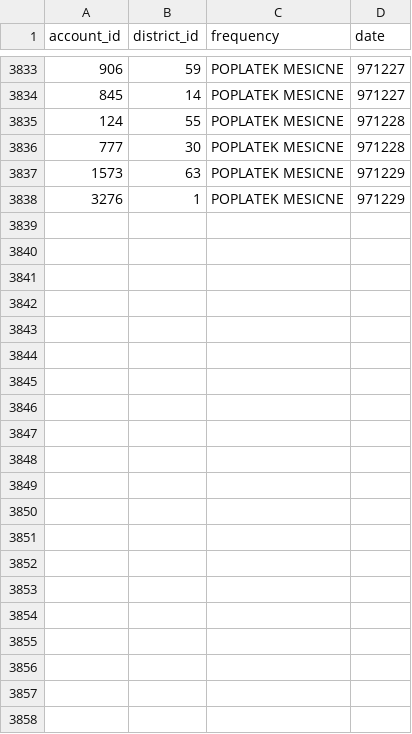
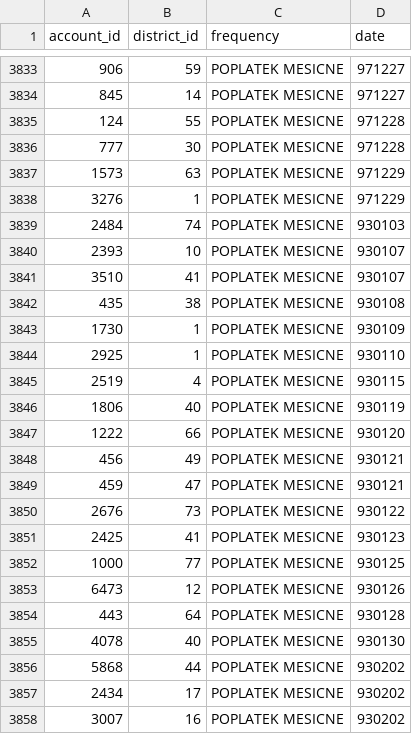
Before and after one commit to Sachitbansal/CustomerTargetting, a CSV file: data/present_tables/account.csv, drawn as a sheet; only a part is shown, gaps mark what is left out.

Commit message:
added pathway table with live indexing

```diff
--- a/data/present_tables/account.csv
+++ b/data/present_tables/account.csv
@@ -3838 +3838,21 @@ account_id,district_id,frequency,date
 3276,1,POPLATEK MESICNE,971229
+2484,74,POPLATEK MESICNE,930103
+2393,10,POPLATEK MESICNE,930107
+3510,41,POPLATEK MESICNE,930107
+435,38,POPLATEK MESICNE,930108
+1730,1,POPLATEK MESICNE,930109
+2925,1,POPLATEK MESICNE,930110
+2519,4,POPLATEK MESICNE,930115
+1806,40,POPLATEK MESICNE,930119
+1222,66,POPLATEK MESICNE,930120
+456,49,POPLATEK MESICNE,930121
+459,47,POPLATEK MESICNE,930121
+2676,73,POPLATEK MESICNE,930122
+2425,41,POPLATEK MESICNE,930123
+1000,77,POPLATEK MESICNE,930125
+6473,12,POPLATEK MESICNE,930126
+443,64,POPLATEK MESICNE,930128
+4078,40,POPLATEK MESICNE,930130
+5868,44,POPLATEK MESICNE,930202
+2434,17,POPLATEK MESICNE,930202
+3007,16,POPLATEK MESICNE,930202
```
Also changed, not shown: data/present_tables/card.csv, data/present_tables/loan.csv, 24 other files.
